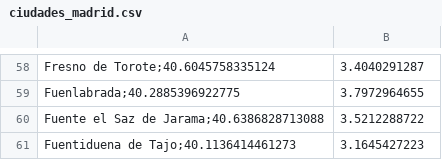
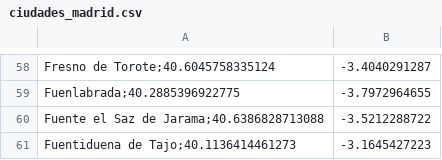
Before and after one commit to davidcachero/InteligenciaArtificial_ProblemaViajante, a CSV file: ciudades_madrid.csv, drawn as a sheet; only a part is shown, gaps mark what is left out; the diff covers the shown part only.

```diff
--- a/ciudades_madrid.csv
+++ b/ciudades_madrid.csv
@@ -58,4 +58,4 @@
-  Fresno de Torote;40.6045758335124, 3.4040291287
-  Fuenlabrada;40.2885396922775, 3.7972964655
-  Fuente el Saz de Jarama;40.6386828713088, 3.5212288722
-  Fuentiduena de Tajo;40.1136414461273, 3.1645427223
+  Fresno de Torote;40.6045758335124,-3.4040291287
+  Fuenlabrada;40.2885396922775,-3.7972964655
+  Fuente el Saz de Jarama;40.6386828713088,-3.5212288722
+  Fuentiduena de Tajo;40.1136414461273,-3.1645427223
```
Also changed, not shown: 4 added rows, 4 removed rows and 52 edited cells elsewhere in this file.
